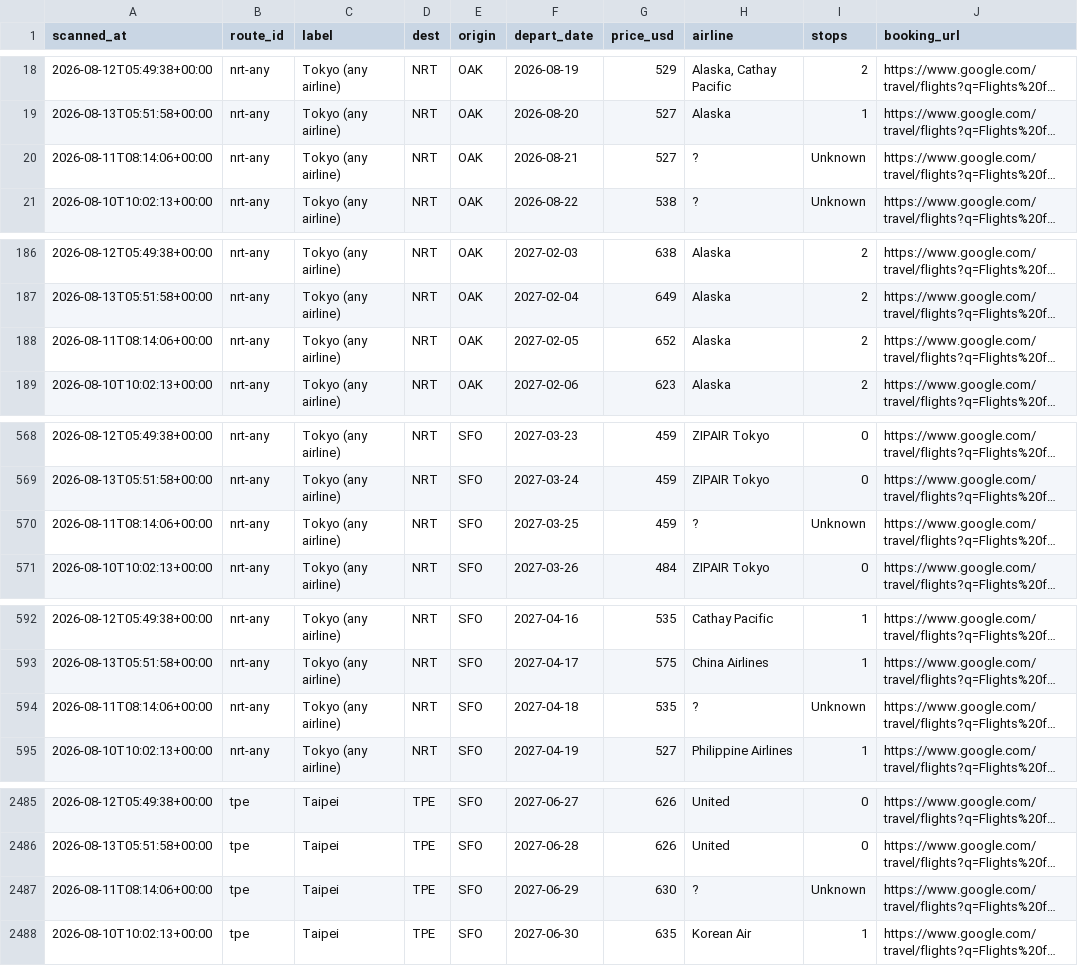
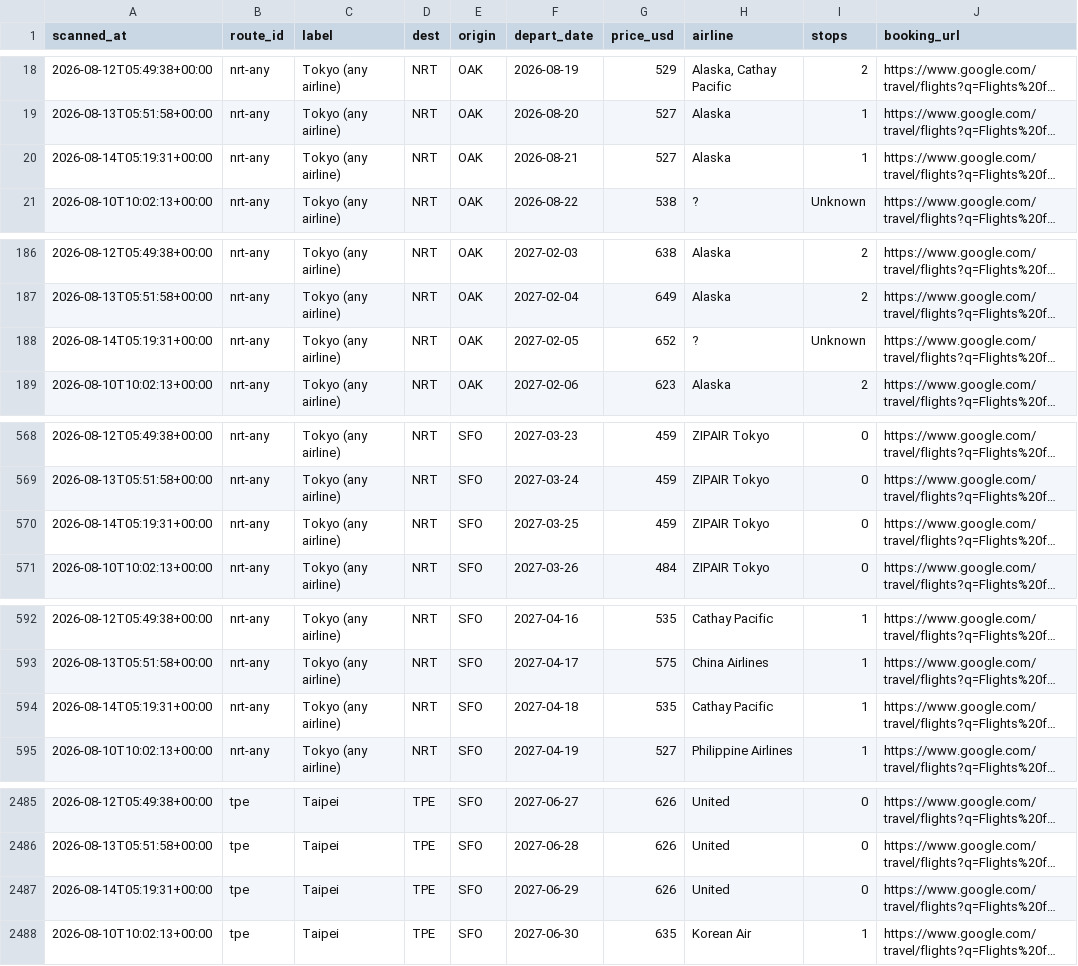
Before and after one commit to vanqd3216-dev/fare-tracker, a CSV file: calendar_latest.csv, drawn as a sheet; only a part is shown, gaps mark what is left out; long unchanged cells end in …; the diff covers the shown part only; the diff names each change by its address in the sheet, - before the commit and + after, or states it on an @@ line.

```diff
--- a/calendar_latest.csv
+++ b/calendar_latest.csv
-A20 (scanned_at): 2026-08-11T08:14:06+00:00
+A20 (scanned_at): 2026-08-14T05:19:31+00:00
-H20 (airline): ?
+H20 (airline): Alaska
-I20 (stops): Unknown
+I20 (stops): 1
-A188 (scanned_at): 2026-08-11T08:14:06+00:00
+A188 (scanned_at): 2026-08-14T05:19:31+00:00
-H188 (airline): Alaska
+H188 (airline): ?
-I188 (stops): 2
+I188 (stops): Unknown
-A570 (scanned_at): 2026-08-11T08:14:06+00:00
+A570 (scanned_at): 2026-08-14T05:19:31+00:00
-H570 (airline): ?
+H570 (airline): ZIPAIR Tokyo
-I570 (stops): Unknown
+I570 (stops): 0
-A594 (scanned_at): 2026-08-11T08:14:06+00:00
+A594 (scanned_at): 2026-08-14T05:19:31+00:00
-H594 (airline): ?
+H594 (airline): Cathay Pacific
-I594 (stops): Unknown
+I594 (stops): 1
-A2487 (scanned_at): 2026-08-11T08:14:06+00:00
+A2487 (scanned_at): 2026-08-14T05:19:31+00:00
-G2487 (price_usd): 630
+G2487 (price_usd): 626
-H2487 (airline): ?
+H2487 (airline): United
-I2487 (stops): Unknown
+I2487 (stops): 0
```
Also changed, not shown: 184 edited cells elsewhere in this file.
